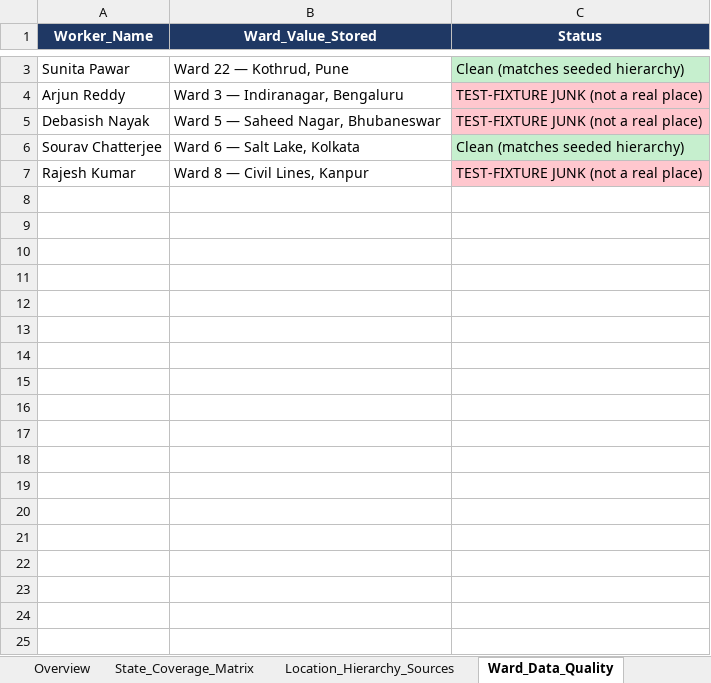
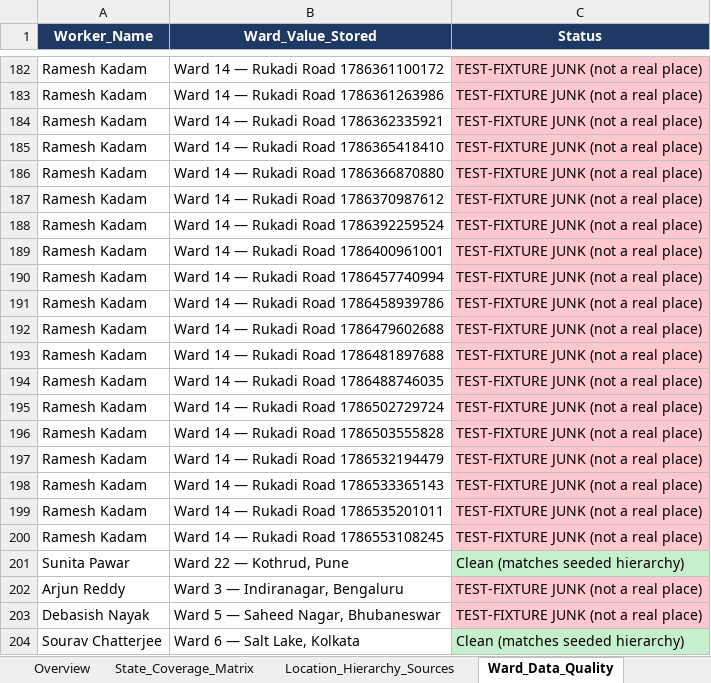
Before and after one commit to sumya24/janmitra-ai, an Excel workbook: Data_Coverage_Dashboard.xlsx, sheet Ward_Data_Quality, drawn as a sheet; only a part is shown, gaps mark what is left out; the shorter side is filled out with more unchanged rows; values as stored, in another font and other column widths than the file's, no borders; the diff covers the shown part only; the diff names each change by its address in the sheet, - before the commit and + after, or states it on an @@ line.

```diff
--- a/Data_Coverage_Dashboard.xlsx (sheet Ward_Data_Quality)
+++ b/Data_Coverage_Dashboard.xlsx (sheet Ward_Data_Quality)
+row 182: Ramesh Kadam | Ward 14 — Rukadi Road 1786361100172 | TEST-FIXTURE JUNK (not a real place)
+row 183: Ramesh Kadam | Ward 14 — Rukadi Road 1786361263986 | TEST-FIXTURE JUNK (not a real place)
+row 184: Ramesh Kadam | Ward 14 — Rukadi Road 1786362335921 | TEST-FIXTURE JUNK (not a real place)
+row 185: Ramesh Kadam | Ward 14 — Rukadi Road 1786365418410 | TEST-FIXTURE JUNK (not a real place)
+row 186: Ramesh Kadam | Ward 14 — Rukadi Road 1786366870880 | TEST-FIXTURE JUNK (not a real place)
+row 187: Ramesh Kadam | Ward 14 — Rukadi Road 1786370987612 | TEST-FIXTURE JUNK (not a real place)
+row 188: Ramesh Kadam | Ward 14 — Rukadi Road 1786392259524 | TEST-FIXTURE JUNK (not a real place)
+row 189: Ramesh Kadam | Ward 14 — Rukadi Road 1786400961001 | TEST-FIXTURE JUNK (not a real place)
+row 190: Ramesh Kadam | Ward 14 — Rukadi Road 1786457740994 | TEST-FIXTURE JUNK (not a real place)
+row 191: Ramesh Kadam | Ward 14 — Rukadi Road 1786458939786 | TEST-FIXTURE JUNK (not a real place)
+row 192: Ramesh Kadam | Ward 14 — Rukadi Road 1786479602688 | TEST-FIXTURE JUNK (not a real place)
+row 193: Ramesh Kadam | Ward 14 — Rukadi Road 1786481897688 | TEST-FIXTURE JUNK (not a real place)
+row 194: Ramesh Kadam | Ward 14 — Rukadi Road 1786488746035 | TEST-FIXTURE JUNK (not a real place)
+row 195: Ramesh Kadam | Ward 14 — Rukadi Road 1786502729724 | TEST-FIXTURE JUNK (not a real place)
+row 196: Ramesh Kadam | Ward 14 — Rukadi Road 1786503555828 | TEST-FIXTURE JUNK (not a real place)
+row 197: Ramesh Kadam | Ward 14 — Rukadi Road 1786532194479 | TEST-FIXTURE JUNK (not a real place)
+row 198: Ramesh Kadam | Ward 14 — Rukadi Road 1786533365143 | TEST-FIXTURE JUNK (not a real place)
+row 199: Ramesh Kadam | Ward 14 — Rukadi Road 1786535201011 | TEST-FIXTURE JUNK (not a real place)
+row 200: Ramesh Kadam | Ward 14 — Rukadi Road 1786553108245 | TEST-FIXTURE JUNK (not a real place)
```
Also changed, not shown: 180 added rows elsewhere in this sheet, sheet Complaint_Ward_Text_Quality, sheet Overview, 5 other files.
